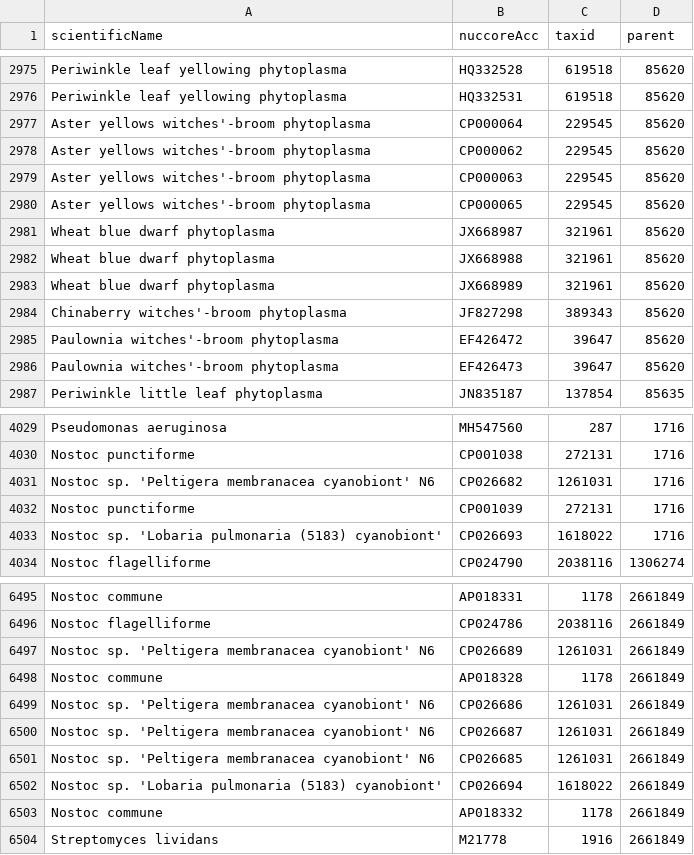
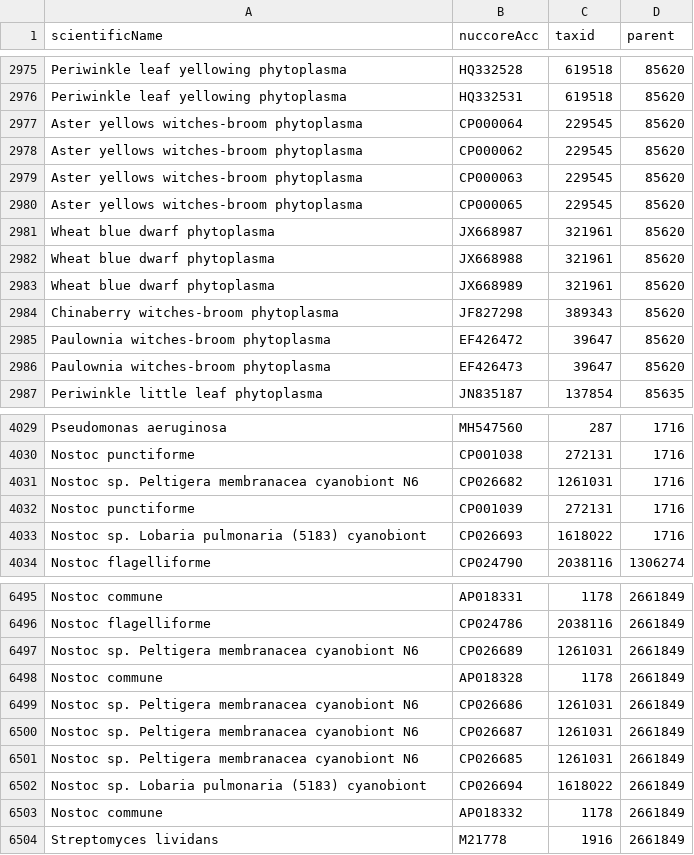
Before and after one commit to lskatz/Kalamari, a TSV file: src/plasmids.tsv, drawn as a sheet; only a part is shown, gaps mark what is left out; the diff covers the shown part only.

Commit message:
remove single quotes

```diff
--- a/src/plasmids.tsv
+++ b/src/plasmids.tsv
@@ -2976,6 +2976,6 @@ Periwinkle leaf yellowing phytoplasma	HQ332528	619518	85620
 Periwinkle leaf yellowing phytoplasma	HQ332531	619518	85620
-Aster yellows witches'-broom phytoplasma	CP000064	229545	85620
-Aster yellows witches'-broom phytoplasma	CP000062	229545	85620
-Aster yellows witches'-broom phytoplasma	CP000063	229545	85620
-Aster yellows witches'-broom phytoplasma	CP000065	229545	85620
+Aster yellows witches-broom phytoplasma	CP000064	229545	85620
+Aster yellows witches-broom phytoplasma	CP000062	229545	85620
+Aster yellows witches-broom phytoplasma	CP000063	229545	85620
+Aster yellows witches-broom phytoplasma	CP000065	229545	85620
 Wheat blue dwarf phytoplasma	JX668987	321961	85620
@@ -2983,5 +2983,5 @@ Wheat blue dwarf phytoplasma	JX668988	321961	85620
 Wheat blue dwarf phytoplasma	JX668989	321961	85620
-Chinaberry witches'-broom phytoplasma	JF827298	389343	85620
-Paulownia witches'-broom phytoplasma	EF426472	39647	85620
-Paulownia witches'-broom phytoplasma	EF426473	39647	85620
+Chinaberry witches-broom phytoplasma	JF827298	389343	85620
+Paulownia witches-broom phytoplasma	EF426472	39647	85620
+Paulownia witches-broom phytoplasma	EF426473	39647	85620
 Periwinkle little leaf phytoplasma	JN835187	137854	85635
@@ -4030,5 +4030,5 @@ Pseudomonas aeruginosa	MH547560	287	1716
 Nostoc punctiforme	CP001038	272131	1716
-Nostoc sp. 'Peltigera membranacea cyanobiont' N6	CP026682	1261031	1716
+Nostoc sp. Peltigera membranacea cyanobiont N6	CP026682	1261031	1716
 Nostoc punctiforme	CP001039	272131	1716
-Nostoc sp. 'Lobaria pulmonaria (5183) cyanobiont'	CP026693	1618022	1716
+Nostoc sp. Lobaria pulmonaria (5183) cyanobiont	CP026693	1618022	1716
 Nostoc flagelliforme	CP024790	2038116	1306274
@@ -6496,8 +6496,8 @@ Nostoc commune	AP018331	1178	2661849
 Nostoc flagelliforme	CP024786	2038116	2661849
-Nostoc sp. 'Peltigera membranacea cyanobiont' N6	CP026689	1261031	2661849
+Nostoc sp. Peltigera membranacea cyanobiont N6	CP026689	1261031	2661849
 Nostoc commune	AP018328	1178	2661849
-Nostoc sp. 'Peltigera membranacea cyanobiont' N6	CP026686	1261031	2661849
-Nostoc sp. 'Peltigera membranacea cyanobiont' N6	CP026687	1261031	2661849
-Nostoc sp. 'Peltigera membranacea cyanobiont' N6	CP026685	1261031	2661849
-Nostoc sp. 'Lobaria pulmonaria (5183) cyanobiont'	CP026694	1618022	2661849
+Nostoc sp. Peltigera membranacea cyanobiont N6	CP026686	1261031	2661849
+Nostoc sp. Peltigera membranacea cyanobiont N6	CP026687	1261031	2661849
+Nostoc sp. Peltigera membranacea cyanobiont N6	CP026685	1261031	2661849
+Nostoc sp. Lobaria pulmonaria (5183) cyanobiont	CP026694	1618022	2661849
 Nostoc commune	AP018332	1178	2661849
```
Also changed, not shown: 9 edited cells elsewhere in this file.
